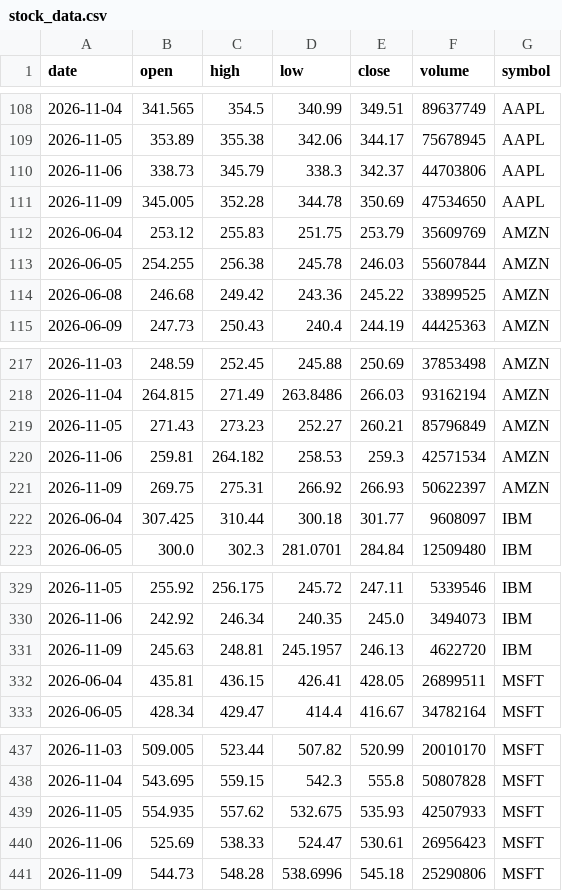
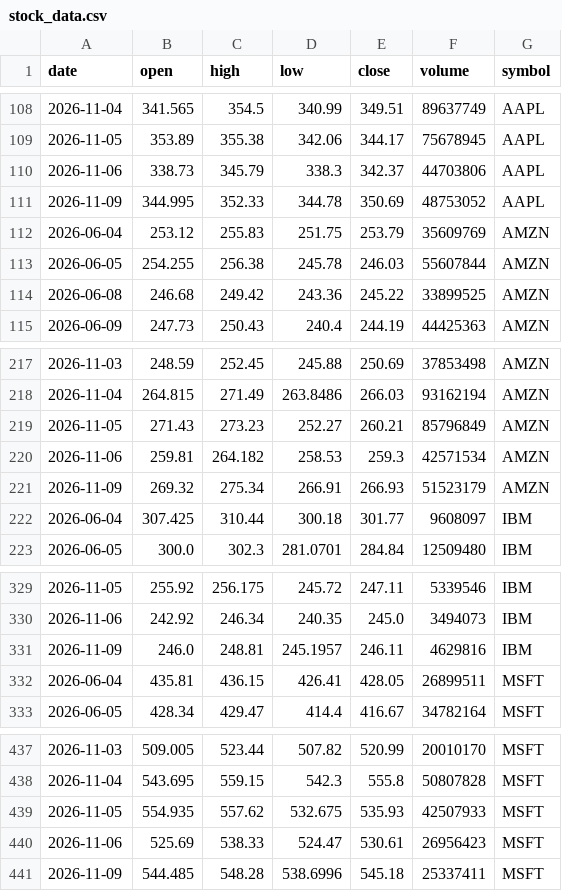
Before and after one commit to ashutosh-DS25/stock-data-pipeline, a CSV file: stock_data.csv, drawn as a sheet; only a part is shown, gaps mark what is left out.

```diff
--- a/stock_data.csv
+++ b/stock_data.csv
@@ -110,3 +110,3 @@ date,open,high,low,close,volume,symbol
 2026-11-06,338.73,345.79,338.3,342.37,44703806,AAPL
-2026-11-09,345.005,352.28,344.78,350.69,47534650,AAPL
+2026-11-09,344.995,352.33,344.78,350.69,48753052,AAPL
 2026-06-04,253.12,255.83,251.75,253.79,35609769,AMZN
@@ -220,3 +220,3 @@ date,open,high,low,close,volume,symbol
 2026-11-06,259.81,264.182,258.53,259.3,42571534,AMZN
-2026-11-09,269.75,275.31,266.92,266.93,50622397,AMZN
+2026-11-09,269.32,275.34,266.91,266.93,51523179,AMZN
 2026-06-04,307.425,310.44,300.18,301.77,9608097,IBM
@@ -330,3 +330,3 @@ date,open,high,low,close,volume,symbol
 2026-11-06,242.92,246.34,240.35,245.0,3494073,IBM
-2026-11-09,245.63,248.81,245.1957,246.13,4622720,IBM
+2026-11-09,246.0,248.81,245.1957,246.11,4629816,IBM
 2026-06-04,435.81,436.15,426.41,428.05,26899511,MSFT
@@ -440,2 +440,2 @@ date,open,high,low,close,volume,symbol
 2026-11-06,525.69,538.33,524.47,530.61,26956423,MSFT
-2026-11-09,544.73,548.28,538.6996,545.18,25290806,MSFT
+2026-11-09,544.485,548.28,538.6996,545.18,25337411,MSFT
```
